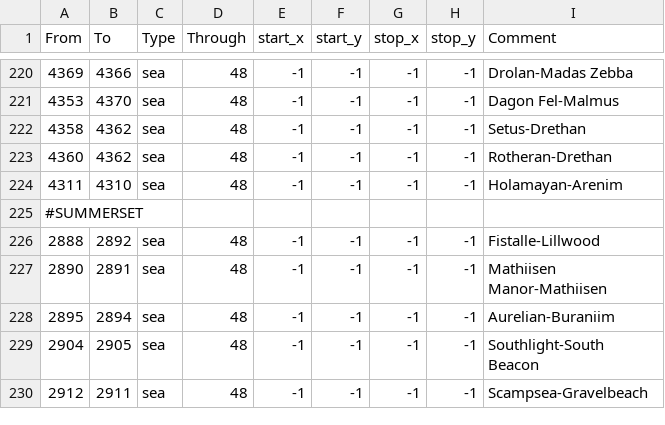
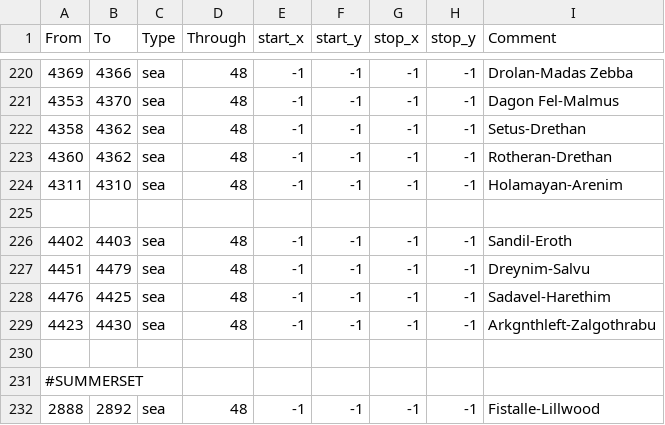
Before and after one commit to Vertimnus/elder-kings-ck3, a CSV file: map_data/adjacencies.csv, drawn as a sheet; only a part is shown, gaps mark what is left out; the shorter side is filled out with more unchanged rows.

```diff
--- a/map_data/adjacencies.csv
+++ b/map_data/adjacencies.csv
@@ -224,2 +224,8 @@
 4311;4310;sea;48;-1;-1;-1;-1;Holamayan-Arenim
+
+4402;4403;sea;48;-1;-1;-1;-1;Sandil-Eroth
+4451;4479;sea;48;-1;-1;-1;-1;Dreynim-Salvu
+4476;4425;sea;48;-1;-1;-1;-1;Sadavel-Harethim
+4423;4430;sea;48;-1;-1;-1;-1;Arkgnthleft-Zalgothrabu
+
 #SUMMERSET
```
Also changed, not shown: map_data/definition.csv, 10 other files.
